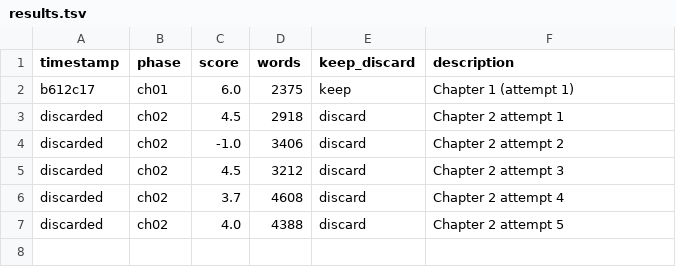
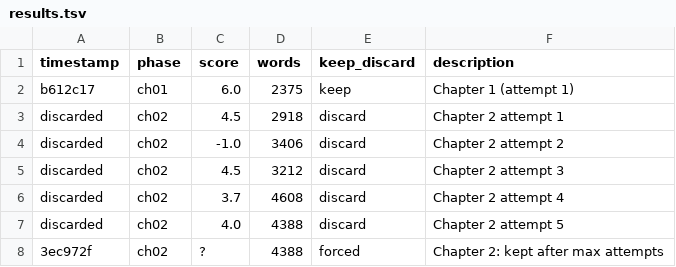
Before and after one commit to aleemerich/autobook, a TSV file: results.tsv, drawn as a sheet.

```diff
--- a/results.tsv
+++ b/results.tsv
@@ -7 +7,2 @@ discarded	ch02	3.7	4608	discard	Chapter 2 attempt 4
 discarded	ch02	4.0	4388	discard	Chapter 2 attempt 5
+3ec972f	ch02	?	4388	forced	Chapter 2: kept after max attempts
```
Also changed, not shown: 3 other files.
